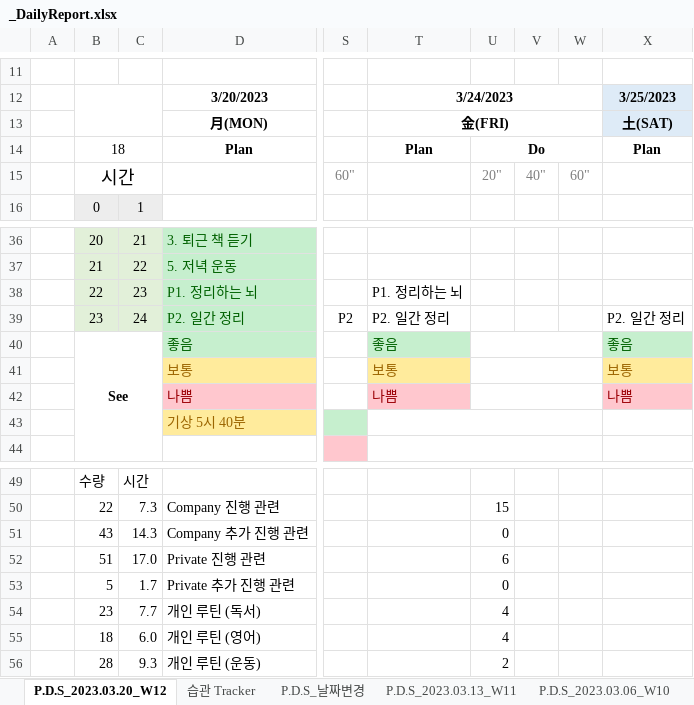
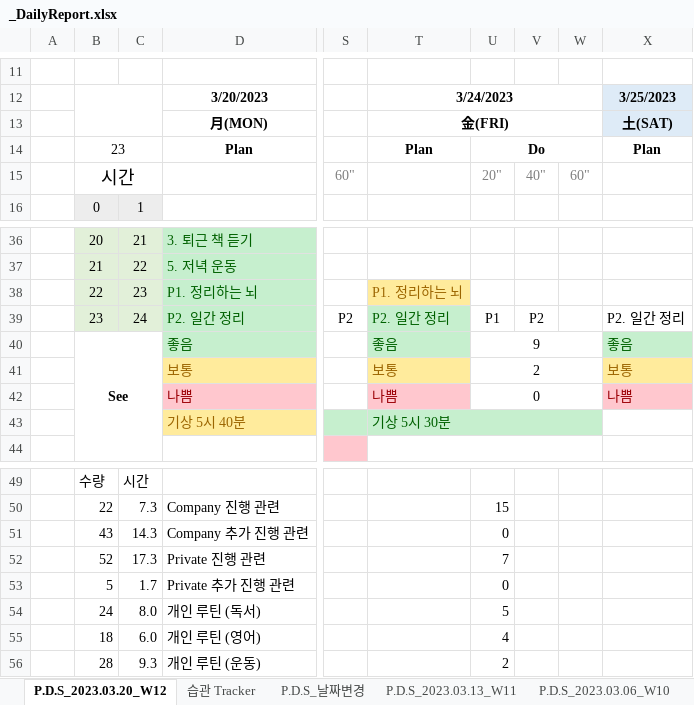
Before and after one commit to jcseo1028/jcseo1028.github.io, an Excel workbook: _DailyReport/_DailyReport.xlsx, sheet P.D.S_2023.03.20_W12, drawn as a sheet; only a part is shown, gaps mark what is left out; values as stored, in another font and other column widths than the file's, no borders; charts and pictures and conditional formats not drawn; the diff names each change by its address in the sheet, - before the commit and + after, or states it on an @@ line.

```diff
--- a/_DailyReport/_DailyReport.xlsx (sheet P.D.S_2023.03.20_W12)
+++ b/_DailyReport/_DailyReport.xlsx (sheet P.D.S_2023.03.20_W12)
-B14: 18
+B14: 23
@@ T38 fill: none → #FFEB9C, text colour: black → #9C6500 @@
@@ T39 fill: none → #C6EFCE, text colour: black → #006100 @@
-U39: (empty)
+U39: P1
-V39: (empty)
+V39: P2
-U40: (empty)
+U40: 9
-U41: (empty)
+U41: 2
-U42: (empty)
+U42: 0
-T43: (empty)
+T43: 기상 5시 30분
-T43:W43 fill: none
+T43:W43 fill: #C6EFCE
-B52: 51
+B52: 52
-C52: 17.0
+C52: 17.3
-U52: 6
+U52: 7
-B54: 23
+B54: 24
-C54: 7.7
+C54: 8.0
-U54: 4
+U54: 5
```
Also changed, not shown: sheet P.D.S_2022.11.28, sheet P.D.S_2022.10.17, sheet P.D.S_2022.10.10, sheet P.D.S_2022.11.21, sheet P.D.S_2022.10.24, sheet P.D.S_2022.11.07, 18 more sheets, 1 other file.
